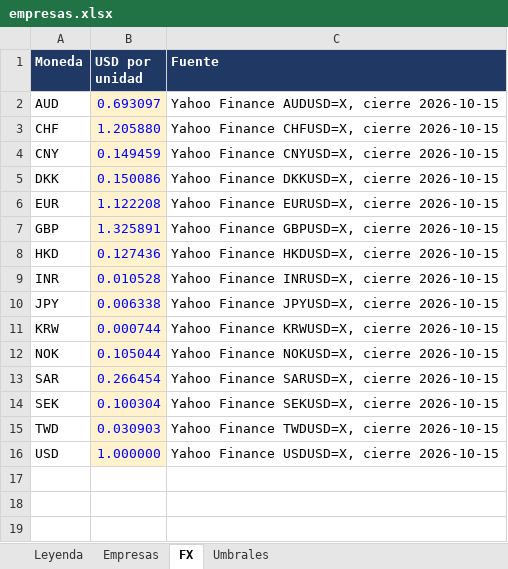
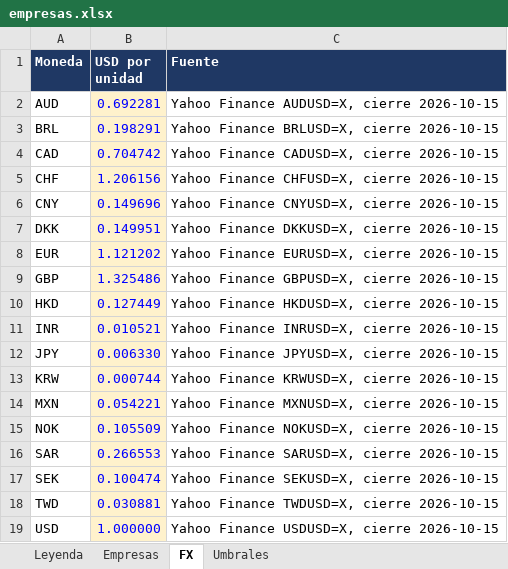
Before and after one commit to dvmp3r/capitaldex, an Excel workbook: data/empresas.xlsx, sheet FX, drawn as a sheet; values as stored, in another font and other column widths than the file's, no borders; addresses are those after the commit; the diff names each change by its address in the sheet, - before the commit and + after, or states it on an @@ line.

```diff
--- a/data/empresas.xlsx (sheet FX)
+++ b/data/empresas.xlsx (sheet FX)
-B2 (USD por unidad): 0.693097
+B2 (USD por unidad): 0.692281
+row 3: BRL | 0.198291 | Yahoo Finance BRLUSD=X, cierre 2026-10-15
+row 4: CAD | 0.704742 | Yahoo Finance CADUSD=X, cierre 2026-10-15
-B5 (USD por unidad): 1.205880
+B5 (USD por unidad): 1.206156
-B6 (USD por unidad): 0.149459
+B6 (USD por unidad): 0.149696
-B7 (USD por unidad): 0.150086
+B7 (USD por unidad): 0.149951
-B8 (USD por unidad): 1.122208
+B8 (USD por unidad): 1.121202
-B9 (USD por unidad): 1.325891
+B9 (USD por unidad): 1.325486
-B10 (USD por unidad): 0.127436
+B10 (USD por unidad): 0.127449
-B11 (USD por unidad): 0.010528
+B11 (USD por unidad): 0.010521
-B12 (USD por unidad): 0.006338
+B12 (USD por unidad): 0.006330
+row 14: MXN | 0.054221 | Yahoo Finance MXNUSD=X, cierre 2026-10-15
-B15 (USD por unidad): 0.105044
+B15 (USD por unidad): 0.105509
-B16 (USD por unidad): 0.266454
+B16 (USD por unidad): 0.266553
-B17 (USD por unidad): 0.100304
+B17 (USD por unidad): 0.100474
-B18 (USD por unidad): 0.030903
+B18 (USD por unidad): 0.030881
```
Also changed, not shown: sheet Empresas, sheet Umbrales, 28 other files.
